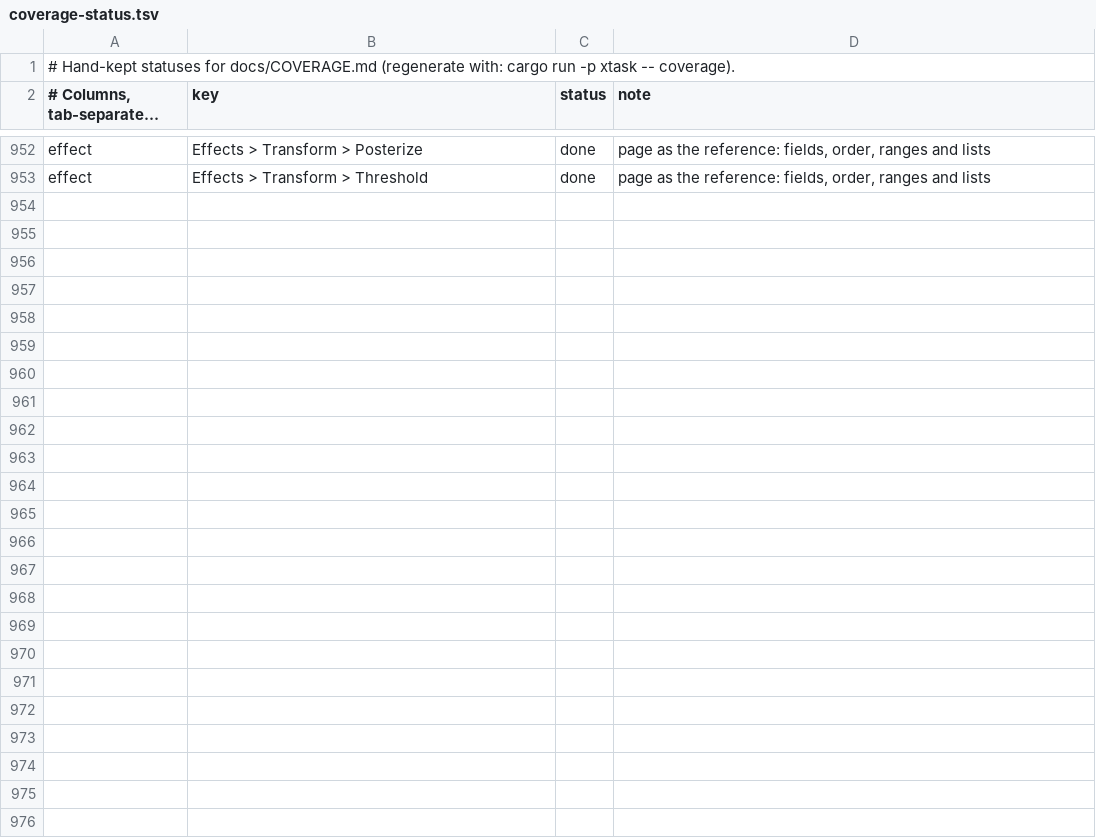
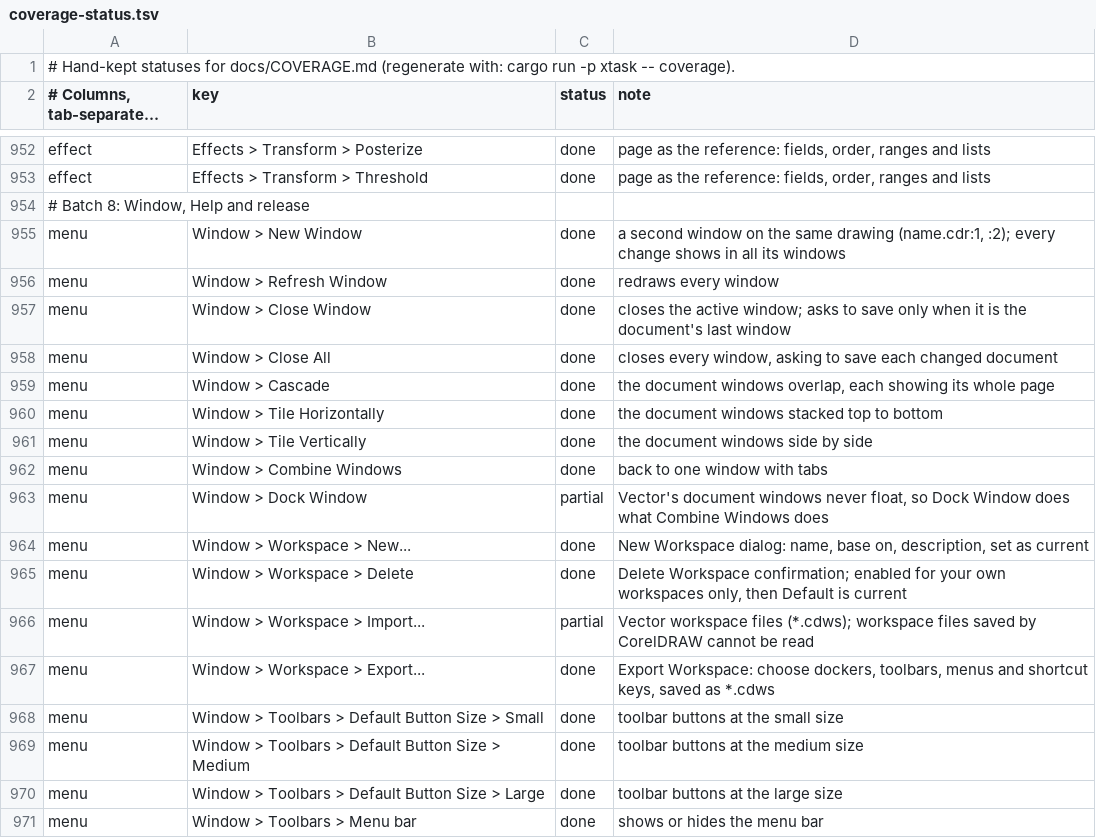
Before and after one commit to toim22/AnyVector, a TSV file: docs/coverage-status.tsv, drawn as a sheet; only a part is shown, gaps mark what is left out; long unchanged cells end in …; the diff covers the shown part only.

Commit message:
Batch 8: Window, Help and release
Window: New Window with synced views, Cascade and Tile arrangements,
workspaces with their own layouts (New, Duplicate, Delete, Import,
Export, Options page), and the Palette Editor with Select Color, saving
custom palettes as *.xml. Close All Palettes closes every palette.

View > Pattern Preview: Properties > Vector Pattern > Edit fill opens the
pattern as its own document; the item shows there (run-time visibility
flag from the generator) and tiles the page; closing it remakes the
pattern. Patterns keep the objects they were made from.

Help: Product Help, Quick Start Guide, User Guide and Keyboard Shortcuts
as offline HTML pages built from the program's own menus, tools and
dockers; Updates shows the release notes; Submit Ideas and Feedback opens
a new issue. Message Settings is omitted with Corel's online services.

Docs: coverage (0 todo), STATUS batch 8 and gaps, reference map, and
docs/RELEASE-NOTES-0.1.0.md.

```diff
--- a/docs/coverage-status.tsv
+++ b/docs/coverage-status.tsv
@@ -953 +953,19 @@ effect	Effects > Transform > Posterize	done	page as the reference: fields, order
 effect	Effects > Transform > Threshold	done	page as the reference: fields, order, ranges and lists
+# Batch 8: Window, Help and release
+menu	Window > New Window	done	a second window on the same drawing (name.cdr:1, :2); every change shows in all its windows
+menu	Window > Refresh Window	done	redraws every window
+menu	Window > Close Window	done	closes the active window; asks to save only when it is the document's last window
+menu	Window > Close All	done	closes every window, asking to save each changed document
+menu	Window > Cascade	done	the document windows overlap, each showing its whole page
+menu	Window > Tile Horizontally	done	the document windows stacked top to bottom
+menu	Window > Tile Vertically	done	the document windows side by side
+menu	Window > Combine Windows	done	back to one window with tabs
+menu	Window > Dock Window	partial	Vector's document windows never float, so Dock Window does what Combine Windows does
+menu	Window > Workspace > New...	done	New Workspace dialog: name, base on, description, set as current
+menu	Window > Workspace > Delete	done	Delete Workspace confirmation; enabled for your own workspaces only, then Default is current
+menu	Window > Workspace > Import...	partial	Vector workspace files (*.cdws); workspace files saved by CorelDRAW cannot be read
+menu	Window > Workspace > Export...	done	Export Workspace: choose dockers, toolbars, menus and shortcut keys, saved as *.cdws
+menu	Window > Toolbars > Default Button Size > Small	done	toolbar buttons at the small size
+menu	Window > Toolbars > Default Button Size > Medium	done	toolbar buttons at the medium size
+menu	Window > Toolbars > Default Button Size > Large	done	toolbar buttons at the large size
+menu	Window > Toolbars > Menu bar	done	shows or hides the menu bar
```
Also changed, not shown: 25 added rows and 2 edited cells elsewhere in this file, crates/vector-app/assets/ui/icon-map.tsv, docs/reference-map.tsv, 36 other files.
